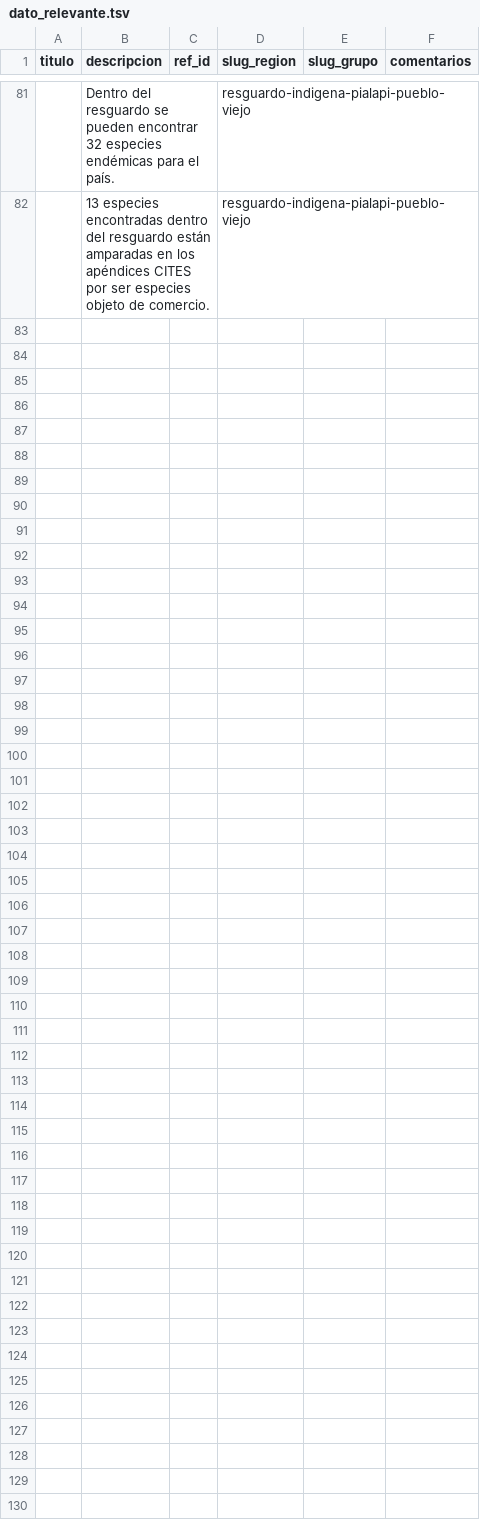
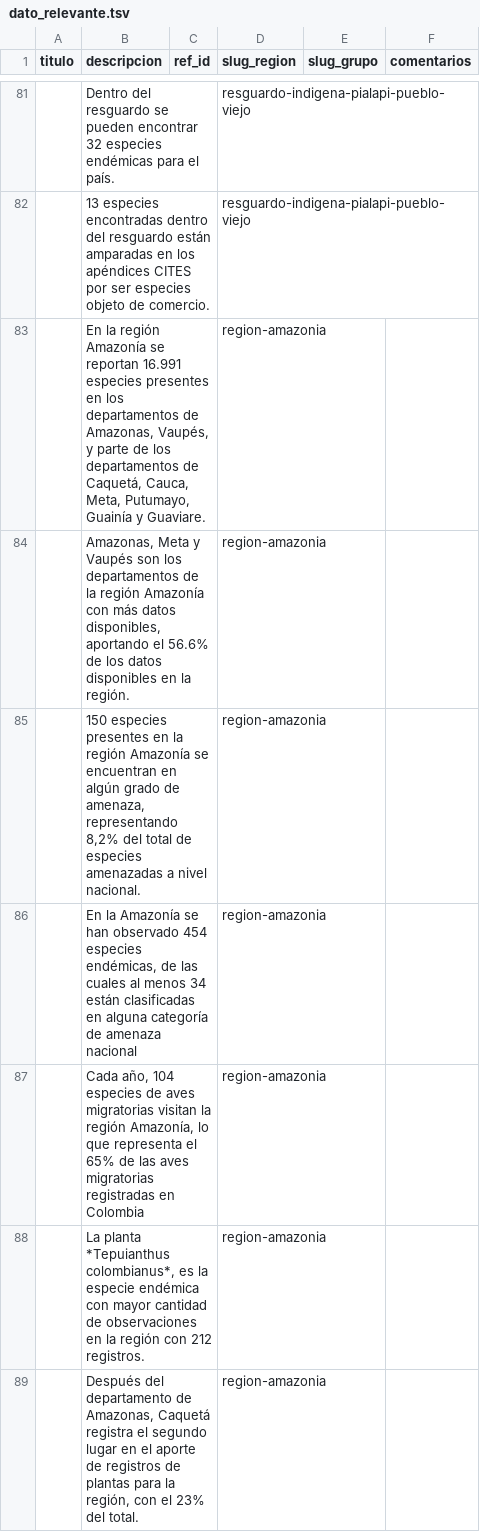
Before and after one commit to datasketch/sibdata, a TSV file: data-raw/db-cifras-sib/dato_relevante.tsv, drawn as a sheet; only a part is shown, gaps mark what is left out; the diff names each change by its address in the sheet, - before the commit and + after, or states it on an @@ line.

```diff
--- a/data-raw/db-cifras-sib/dato_relevante.tsv
+++ b/data-raw/db-cifras-sib/dato_relevante.tsv
+row 83:  | En la región Amazonía se reportan 16.991 especies presentes en los departamentos de Amazonas, Vaupés, y parte de los departamentos de Caquetá, Cauca, Meta, Putumayo, Guainía y Guaviare. |  | region-amazonia
+row 84:  | Amazonas, Meta y Vaupés son los departamentos de la región Amazonía con más datos disponibles, aportando el 56.6% de los datos disponibles en la región. |  | region-amazonia
+row 85:  | 150 especies presentes en la región Amazonía se encuentran en algún grado de amenaza, representando 8,2% del total de especies amenazadas a nivel nacional. |  | region-amazonia
+row 86:  | En la Amazonía se han observado 454 especies endémicas, de las cuales al menos 34 están clasificadas en alguna categoría de amenaza nacional |  | region-amazonia
+row 87:  | Cada año, 104 especies de aves migratorias visitan la región Amazonía, lo que representa el 65% de las aves migratorias registradas en Colombia |  | region-amazonia
+row 88:  | La planta *Tepuianthus colombianus*, es la especie endémica con mayor cantidad de observaciones en la región con 212 registros. |  | region-amazonia
+row 89:  | Después del departamento de Amazonas, Caquetá registra el segundo lugar en el aporte de registros de plantas para la región, con el 23% del total. |  | region-amazonia
```
Also changed, not shown: data-raw/gallery_images.csv, 19 other files.
